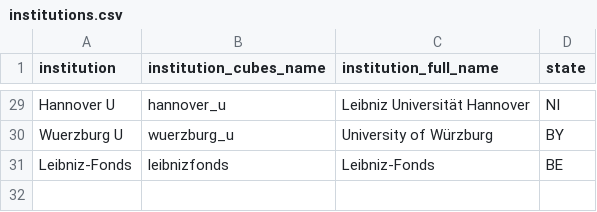
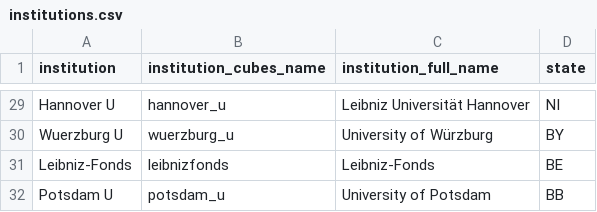
Before and after one commit to OpenAPC/openapc-olap, a CSV file: static/institutions.csv, drawn as a sheet; only a part is shown, gaps mark what is left out; the diff names each change by its address in the sheet, - before the commit and + after, or states it on an @@ line.

Commit message:
potsdam u added

```diff
--- a/static/institutions.csv
+++ b/static/institutions.csv
+row 32: Potsdam U | potsdam_u | University of Potsdam | BB
```
Also changed, not shown: 1 other file.
